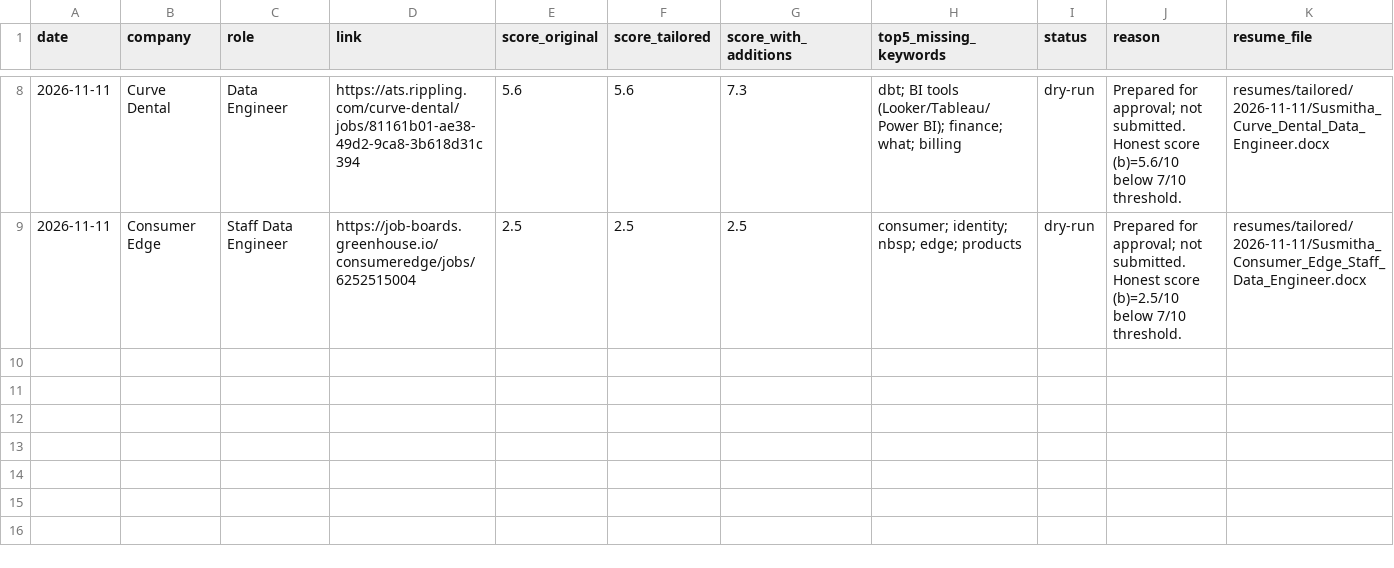
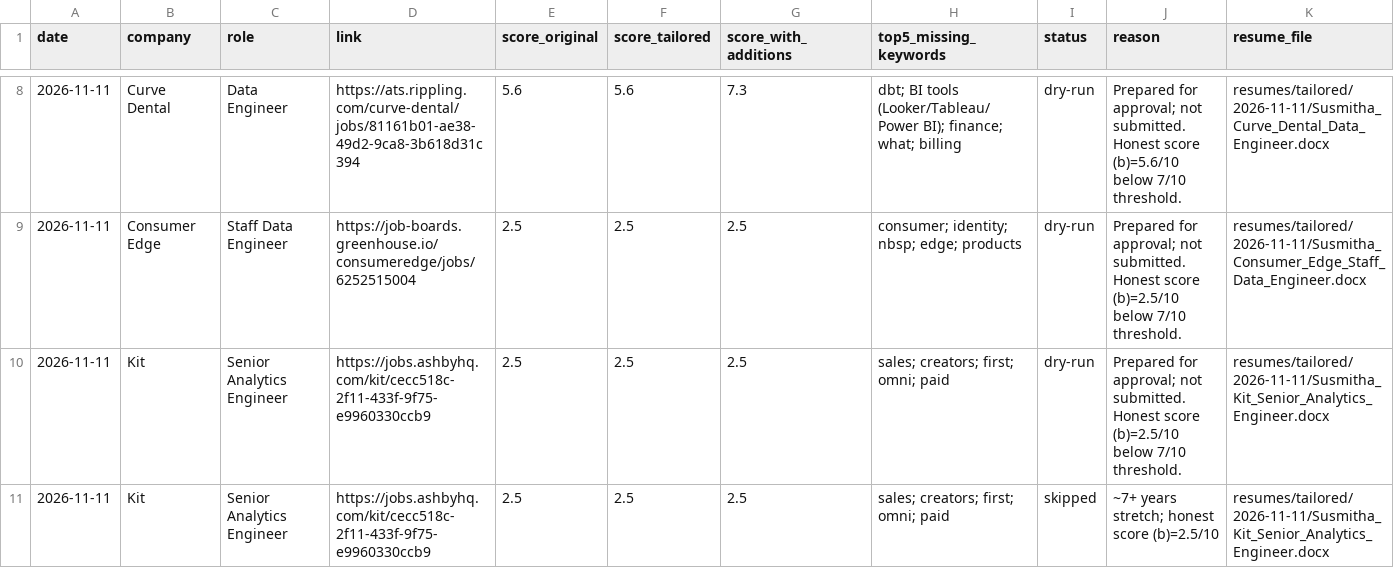
Before and after one commit to Susmitha53110/Job-Application, a CSV file: logs/applications.csv, drawn as a sheet; only a part is shown, gaps mark what is left out; rows hold the shown columns only; the diff names each change by its address in the sheet, - before the commit and + after, or states it on an @@ line.

```diff
--- a/logs/applications.csv
+++ b/logs/applications.csv
+row 10: 2026-11-11 | Kit | Senior Analytics Engineer | https://jobs.ashbyhq.com/kit/cecc518c-2f11-433f-9f75-e9960330ccb9 | 2.5 | 2.5 | 2.5 | sales; creators; first; omni; paid | dry-run | Prepared for approval; not submitted. Honest score (b)=2.5/10 below 7/10 threshold. | resumes/tailored/2026-11-11/Susmitha_Kit_Senior_Analytics_Engineer.docx
+row 11: 2026-11-11 | Kit | Senior Analytics Engineer | https://jobs.ashbyhq.com/kit/cecc518c-2f11-433f-9f75-e9960330ccb9 | 2.5 | 2.5 | 2.5 | sales; creators; first; omni; paid | skipped | ~7+ years stretch; honest score (b)=2.5/10 | resumes/tailored/2026-11-11/Susmitha_Kit_Senior_Analytics_Engineer.docx
```
Also changed, not shown: 9 other files.
